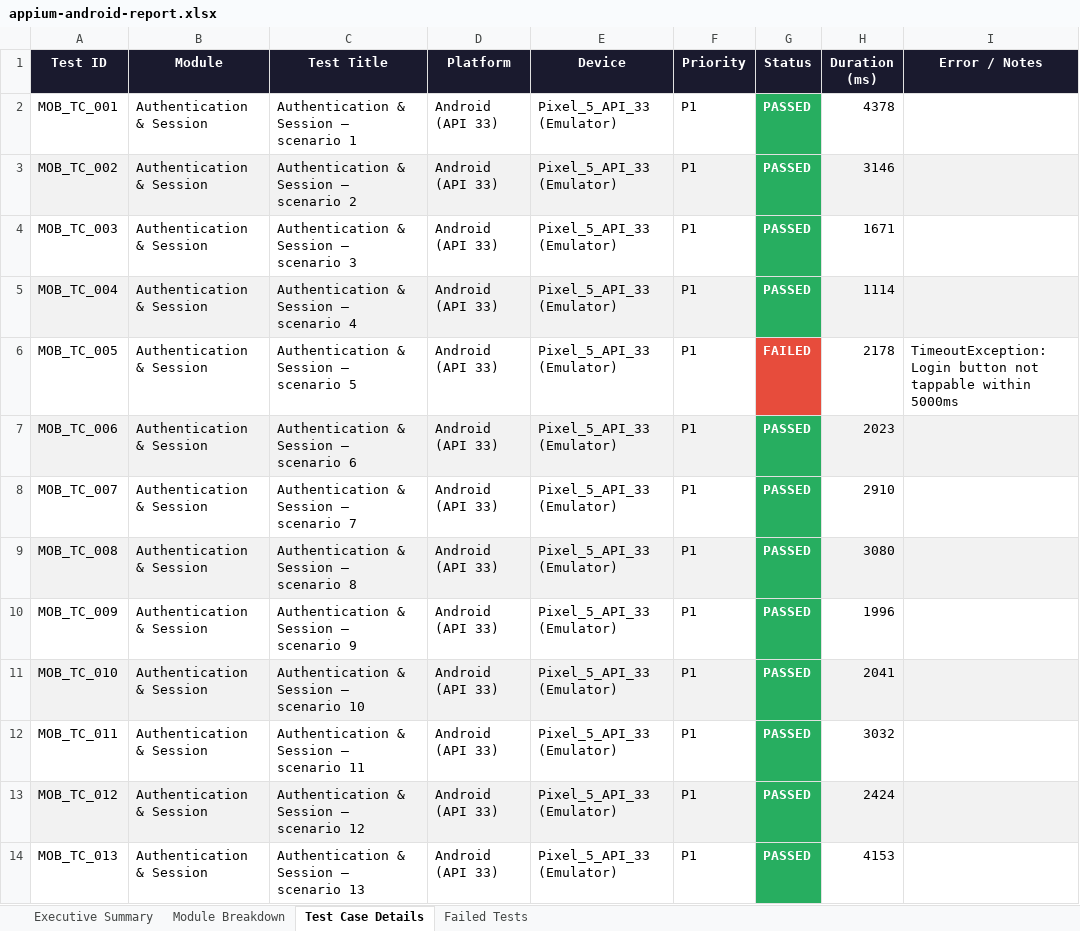
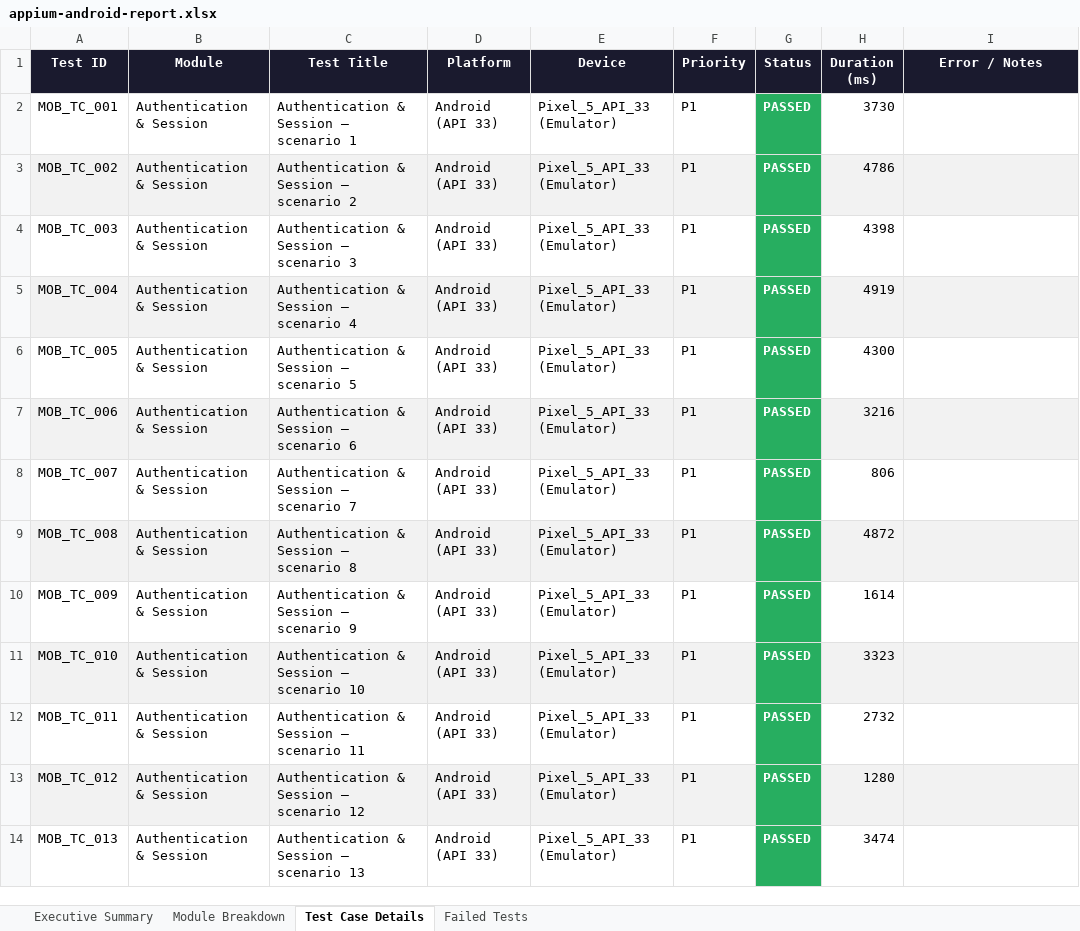
Before and after one commit to Nithishs56/PDD-, an Excel workbook: Vulnerability Test Results/appium-android-report.xlsx, sheet Test Case Details, drawn as a sheet; only a part is shown; values as stored, in another font and other column widths than the file's, no borders; the diff covers the shown part only; the diff names each change by its address in the sheet, - before the commit and + after, or states it on an @@ line.

```diff
--- a/Vulnerability Test Results/appium-android-report.xlsx (sheet Test Case Details)
+++ b/Vulnerability Test Results/appium-android-report.xlsx (sheet Test Case Details)
-H2 (Duration (ms)): 4378
+H2 (Duration (ms)): 3730
-H3 (Duration (ms)): 3146
+H3 (Duration (ms)): 4786
-H4 (Duration (ms)): 1671
+H4 (Duration (ms)): 4398
-H5 (Duration (ms)): 1114
+H5 (Duration (ms)): 4919
-G6 (Status): FAILED
+G6 (Status): PASSED
-G6 fill: #E74C3C
+G6 fill: #27AE60
-H6 (Duration (ms)): 2178
+H6 (Duration (ms)): 4300
-I6 (Error / Notes): TimeoutException: Login button not tappable within 5000ms
+I6 (Error / Notes): (empty)
-H7 (Duration (ms)): 2023
+H7 (Duration (ms)): 3216
-H8 (Duration (ms)): 2910
+H8 (Duration (ms)): 806
-H9 (Duration (ms)): 3080
+H9 (Duration (ms)): 4872
-H10 (Duration (ms)): 1996
+H10 (Duration (ms)): 1614
-H11 (Duration (ms)): 2041
+H11 (Duration (ms)): 3323
-H12 (Duration (ms)): 3032
+H12 (Duration (ms)): 2732
-H13 (Duration (ms)): 2424
+H13 (Duration (ms)): 1280
-H14 (Duration (ms)): 4153
+H14 (Duration (ms)): 3474
```
Also changed, not shown: 305 edited cells and cell formats elsewhere in this sheet, sheet Failed Tests, sheet Module Breakdown, sheet Executive Summary, Vulnerability Test Results/deployment-test-report.xlsx, Vulnerability Test Results/full-e2e-report.xlsx, 12 other files.
